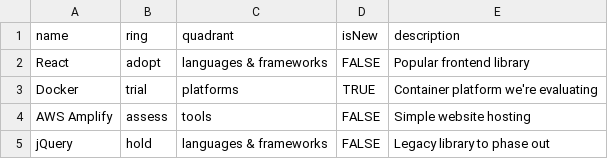
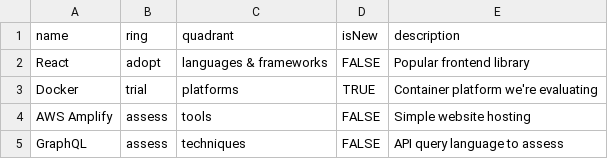
Before and after one commit to mithil-shah/thoughtworks, a CSV file: files/my-radar.csv, drawn as a sheet.

Commit message:
Update my-radar.csv

```diff
--- a/files/my-radar.csv
+++ b/files/my-radar.csv
@@ -4,2 +4,2 @@ Docker,trial,platforms,TRUE,"Container platform we're evaluating"
 AWS Amplify,assess,tools,FALSE,"Simple website hosting"
-jQuery,hold,languages & frameworks,FALSE,"Legacy library to phase out"
+GraphQL,assess,techniques,FALSE,"API query language to assess"
```
